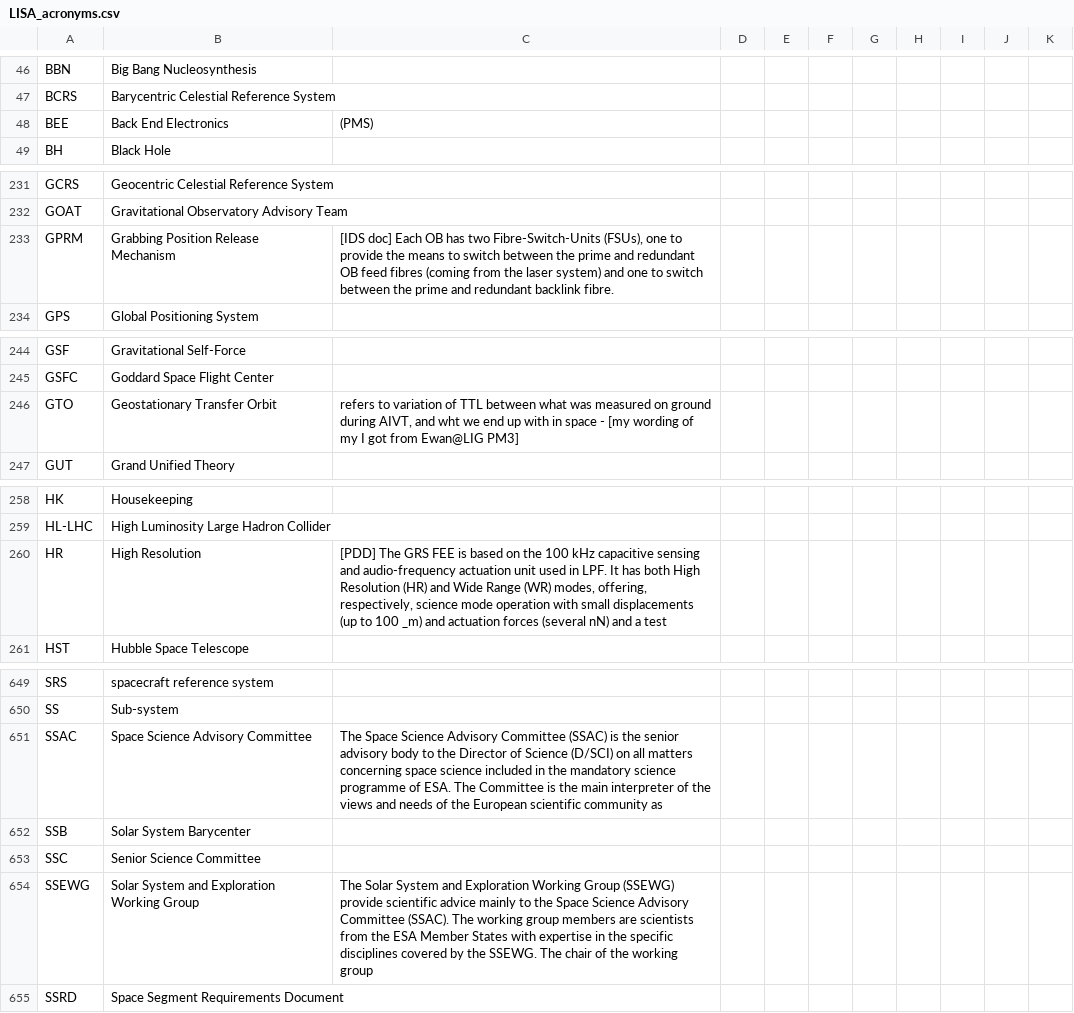
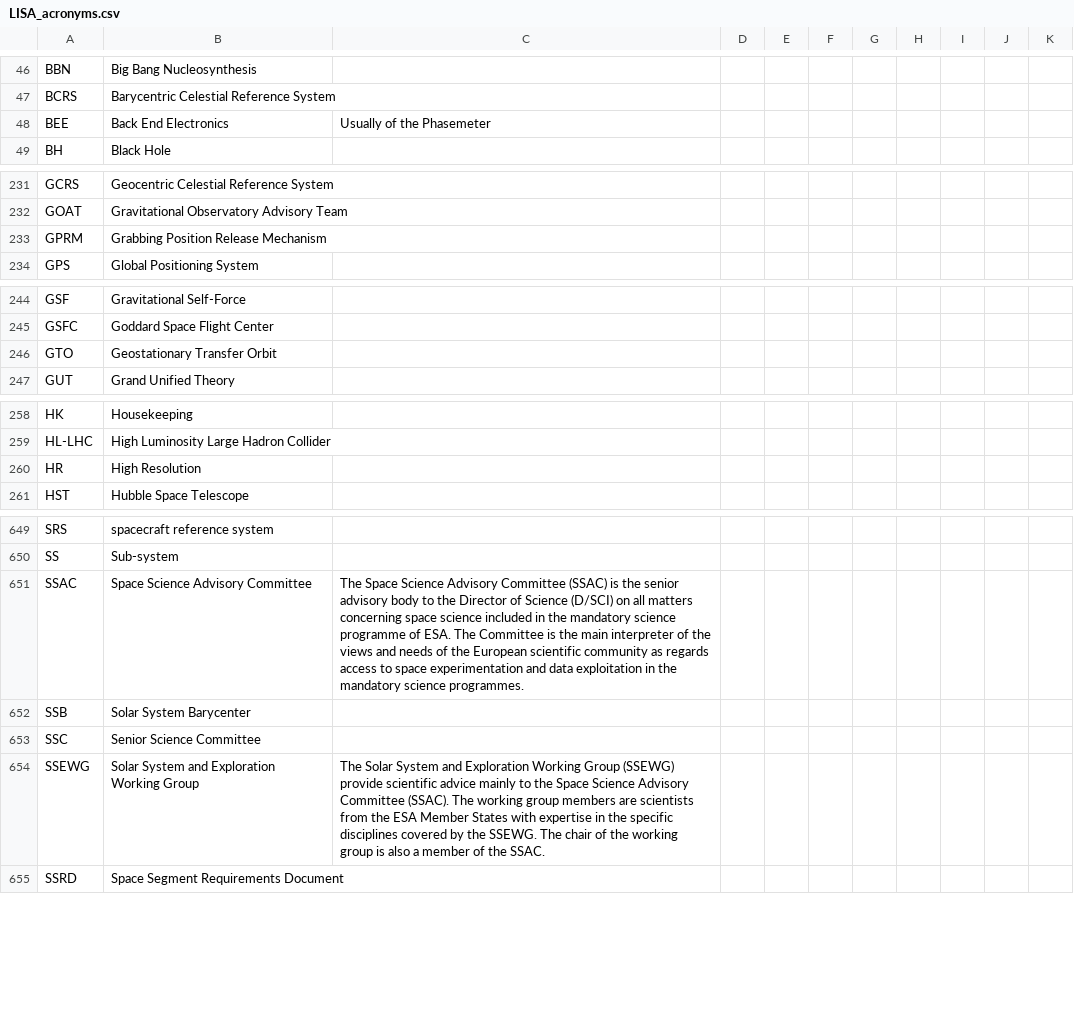
Before and after one commit to nluetzge/LISA_acronyms_dictionary, a CSV file: tables/LISA_acronyms.csv, drawn as a sheet; only a part is shown, gaps mark what is left out; the diff covers the shown part only.

Commit message:
- fixing some bugs to make the standalone python gui run again. - also correcting some of the descriptions

```diff
--- a/tables/LISA_acronyms.csv
+++ b/tables/LISA_acronyms.csv
@@ -47,3 +47,3 @@ BBN,Big Bang Nucleosynthesis,
 BCRS,Barycentric Celestial Reference System,
-BEE,Back End Electronics,(PMS)
+BEE,Back End Electronics,Usually of the Phasemeter
 BH,Black Hole,
@@ -232,3 +232,3 @@ GCRS,Geocentric Celestial Reference System,
 GOAT,Gravitational Observatory Advisory Team,
-GPRM,Grabbing Position Release Mechanism,"[IDS doc] Each OB has two Fibre-Switch-Units (FSUs), one to provide the means to switch between the prime and redundant OB feed fibres (coming from the laser system) and one to switch between the prime and redundant backlink fibre."
+GPRM,Grabbing Position Release Mechanism,
 GPS,Global Positioning System,
@@ -245,3 +245,3 @@ GSF,Gravitational Self-Force,
 GSFC,Goddard Space Flight Center,
-GTO,Geostationary Transfer Orbit,"refers to variation of TTL between what was measured on ground during AIVT, and wht we end up with in space - [my wording of my I got from Ewan@LIG PM3]"
+GTO,Geostationary Transfer Orbit,
 GUT,Grand Unified Theory,
@@ -259,3 +259,3 @@ HK,Housekeeping,
 HL-LHC,High Luminosity Large Hadron Collider,
-HR,High Resolution,"[PDD] The GRS FEE is based on the 100 kHz capacitive sensing and audio-frequency actuation unit used in LPF. It has both High Resolution (HR) and Wide Range (WR) modes, offering, respectively, science mode operation with small displacements (up to 100 _m) and actuation forces (several nN) and a test"
+HR,High Resolution,
 HST,Hubble Space Telescope,
@@ -650,6 +650,6 @@ SRS,spacecraft reference system,
 SS,Sub-system,
-SSAC,Space Science Advisory Committee,The Space Science Advisory Committee (SSAC) is the senior advisory body to the Director of Science (D/SCI) on all matters concerning space science included in the mandatory science programme of ESA. The Committee is the main interpreter of the views and needs of the European scientific community as
+SSAC,Space Science Advisory Committee,The Space Science Advisory Committee (SSAC) is the senior advisory body to the Director of Science (D/SCI) on all matters concerning space science included in the mandatory science programme of ESA. The Committee is the main interpreter of the views and needs of the European scientific community as regards access to space experimentation and data exploitation in the mandatory science programmes.
 SSB,Solar System Barycenter,
 SSC,Senior Science Committee,
-SSEWG,Solar System and Exploration Working Group,The Solar System and Exploration Working Group (SSEWG) provide scientific advice mainly to the Space Science Advisory Committee (SSAC). The working group members are scientists from the ESA Member States with expertise in the specific disciplines covered by the SSEWG. The chair of the working group
+SSEWG,Solar System and Exploration Working Group,The Solar System and Exploration Working Group (SSEWG) provide scientific advice mainly to the Space Science Advisory Committee (SSAC). The working group members are scientists from the ESA Member States with expertise in the specific disciplines covered by the SSEWG. The chair of the working group is also a member of the SSAC.
 SSRD,Space Segment Requirements Document,
```
Also changed, not shown: 49 edited cells elsewhere in this file.
